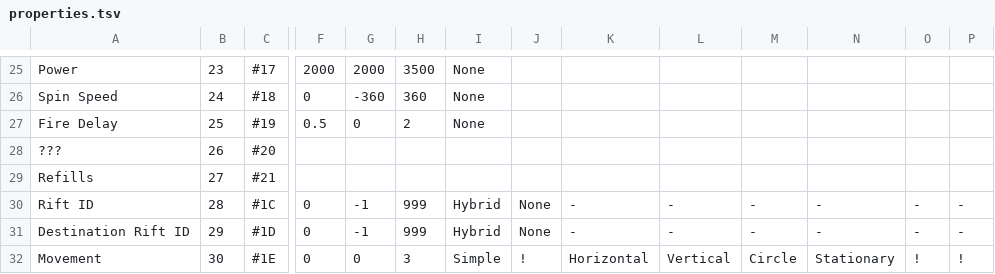
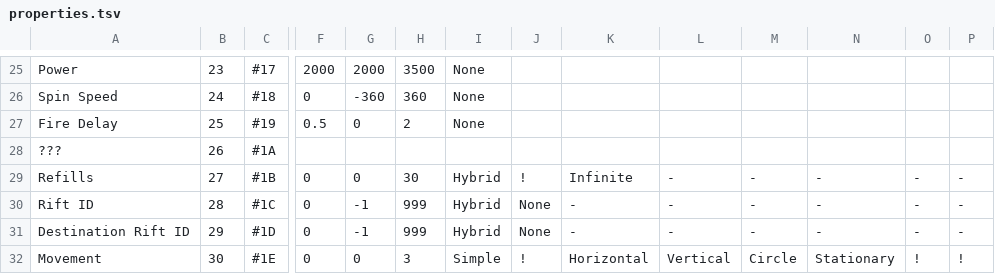
Before and after one commit to tyoeer/Chaoshead, a TSV file: data/properties.tsv, drawn as a sheet; only a part is shown, gaps mark what is left out; the diff covers the shown part only; the diff names each change by its address in the sheet, - before the commit and + after, or states it on an @@ line.

Commit message:
Refills property fixed

```diff
--- a/data/properties.tsv
+++ b/data/properties.tsv
-C28: #20
+C28: #1A
-C29: #21
+C29: #1B
-F29: (empty)
+F29: 0
-G29: (empty)
+G29: 0
-H29: (empty)
+H29: 30
-I29: (empty)
+I29: Hybrid
-J29: (empty)
+J29: !
-K29: (empty)
+K29: Infinite
-L29: (empty)
+L29: -
-M29: (empty)
+M29: -
-N29: (empty)
+N29: -
-O29: (empty)
+O29: -
-P29: (empty)
+P29: -
```
Also changed, not shown: 1 edited cell elsewhere in this file.
